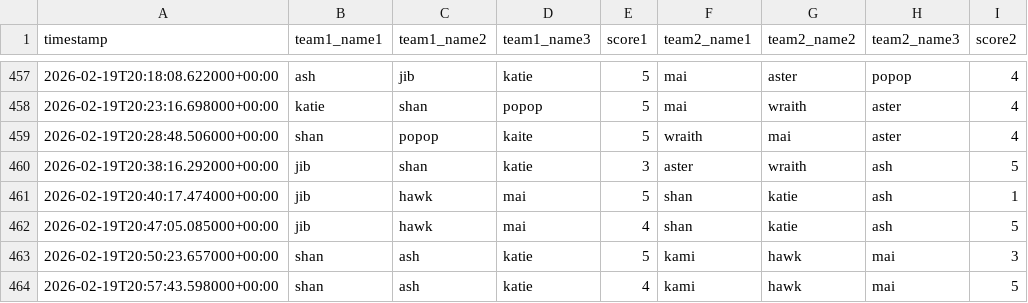
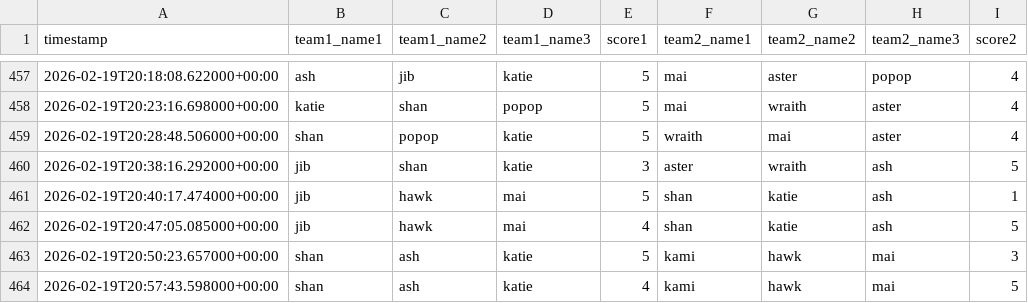
Before and after one commit to popopmc/popopmc.github.io, a CSV file: data/scoresfeb.csv, drawn as a sheet; only a part is shown, gaps mark what is left out.

Commit message:
Update scores: Manual changes

```diff
--- a/data/scoresfeb.csv
+++ b/data/scoresfeb.csv
@@ -458,3 +458,3 @@ timestamp,team1_name1,team1_name2,team1_name3,score1,team2_name1,team2_name2,tea
 2026-02-19T20:23:16.698000+00:00,katie,shan,popop,5,mai,wraith,aster,4
-2026-02-19T20:28:48.506000+00:00,shan,popop,kaite,5,wraith,mai,aster,4
+2026-02-19T20:28:48.506000+00:00,shan,popop,katie,5,wraith,mai,aster,4
 2026-02-19T20:38:16.292000+00:00,jib,shan,katie,3,aster,wraith,ash,5
```
